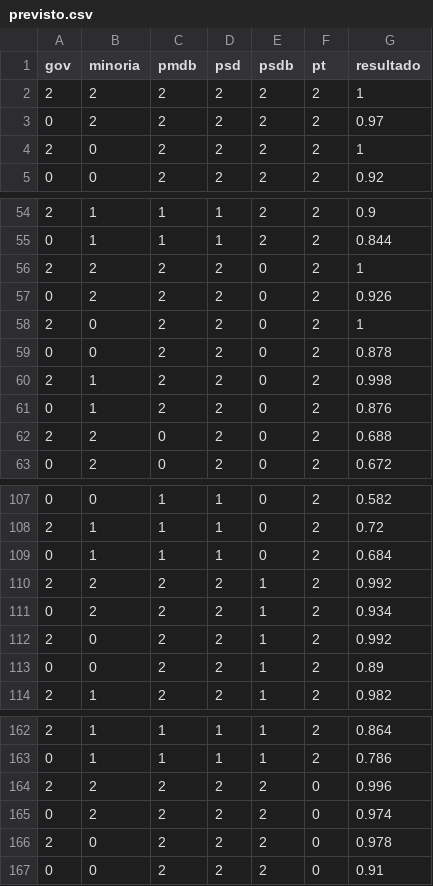
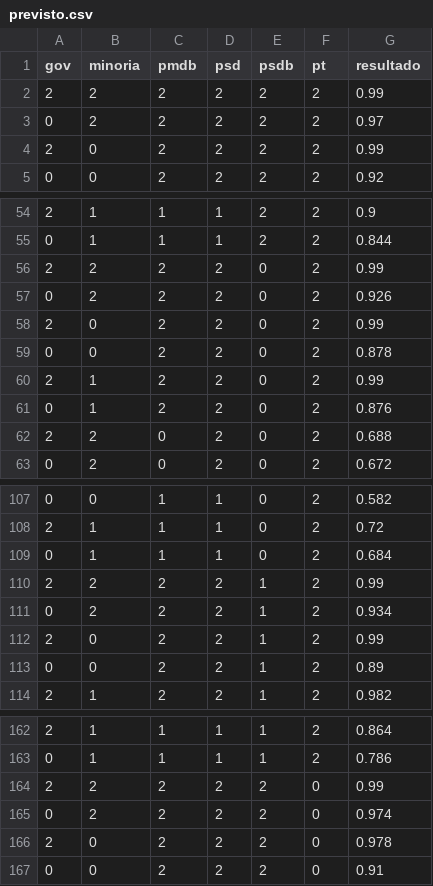
Before and after one commit to danielcork/vai-passar, a CSV file: dados/previsto.csv, drawn as a sheet; only a part is shown, gaps mark what is left out.

Commit message:
Altera dados e adiciona baixa pauta

```diff
--- a/dados/previsto.csv
+++ b/dados/previsto.csv
@@ -1,5 +1,5 @@
 "gov","minoria","pmdb","psd","psdb","pt","resultado"
-"2","2","2","2","2","2",1
+"2","2","2","2","2","2",0.99
 "0","2","2","2","2","2",0.97
-"2","0","2","2","2","2",1
+"2","0","2","2","2","2",0.99
 "0","0","2","2","2","2",0.92
@@ -55,7 +55,7 @@
 "0","1","1","1","2","2",0.844
-"2","2","2","2","0","2",1
+"2","2","2","2","0","2",0.99
 "0","2","2","2","0","2",0.926
-"2","0","2","2","0","2",1
+"2","0","2","2","0","2",0.99
 "0","0","2","2","0","2",0.878
-"2","1","2","2","0","2",0.998
+"2","1","2","2","0","2",0.99
 "0","1","2","2","0","2",0.876
@@ -109,5 +109,5 @@
 "0","1","1","1","0","2",0.684
-"2","2","2","2","1","2",0.992
+"2","2","2","2","1","2",0.99
 "0","2","2","2","1","2",0.934
-"2","0","2","2","1","2",0.992
+"2","0","2","2","1","2",0.99
 "0","0","2","2","1","2",0.89
@@ -163,3 +163,3 @@
 "0","1","1","1","1","2",0.786
-"2","2","2","2","2","0",0.996
+"2","2","2","2","2","0",0.99
 "0","2","2","2","2","0",0.974
```
Also changed, not shown: 1 other file.
